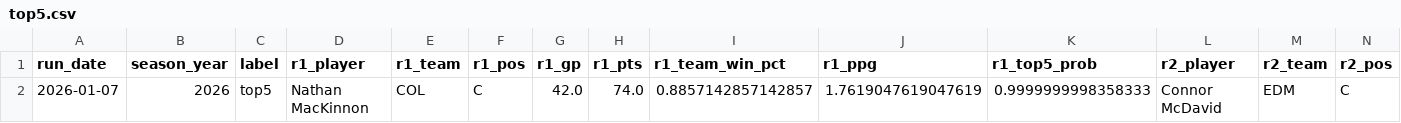
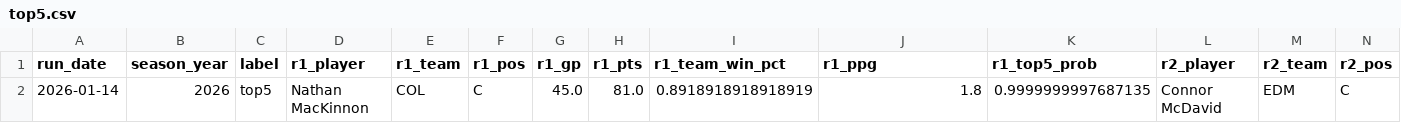
Before and after one commit to jeffwarr4/nhl-awards-predictor, a CSV file: pages/top5.csv, drawn as a sheet; only a part is shown; removed rows and columns are numbered as before the commit, all else as after; rows hold the shown columns only; the diff names each change by its address in the sheet, - before the commit and + after, or states it on an @@ line.

```diff
--- a/pages/top5.csv
+++ b/pages/top5.csv
-row 2: 2026-01-07 | 2026 | top5 | Nathan MacKinnon | COL | C | 42.0 | 74.0 | 0.8857142857142857 | 1.7619047619047619 | 0.9999999998358333 | Connor McDavid | EDM | C
+row 2: 2026-01-14 | 2026 | top5 | Nathan MacKinnon | COL | C | 45.0 | 81.0 | 0.8918918918918919 | 1.8 | 0.9999999997687135 | Connor McDavid | EDM | C
```
Also changed, not shown: pages/top6to10.csv, 1 other file.
